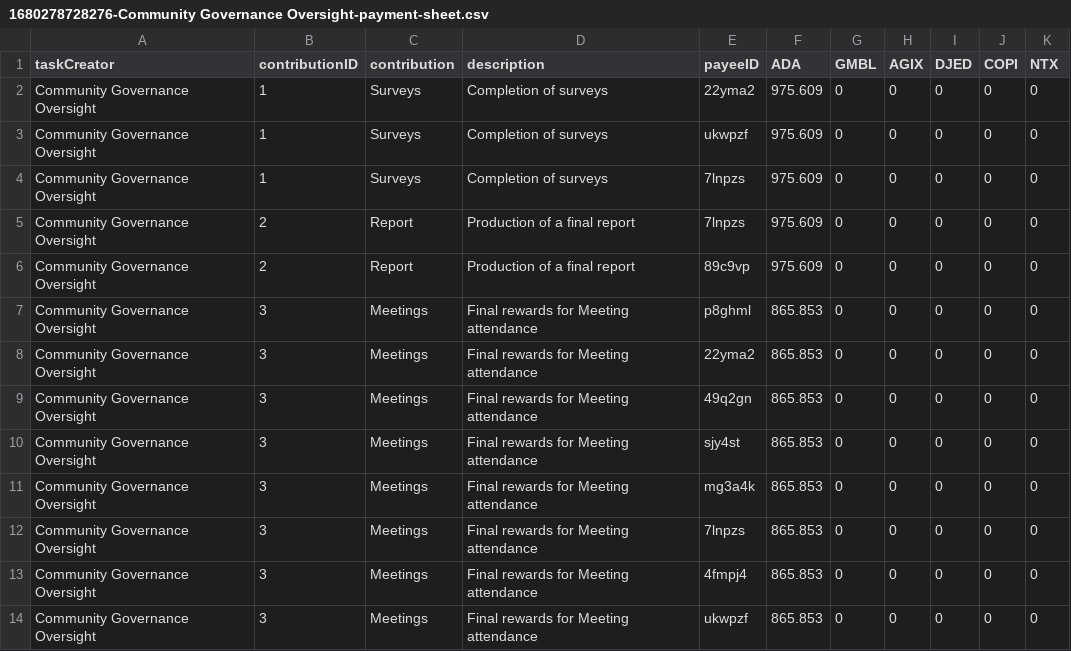
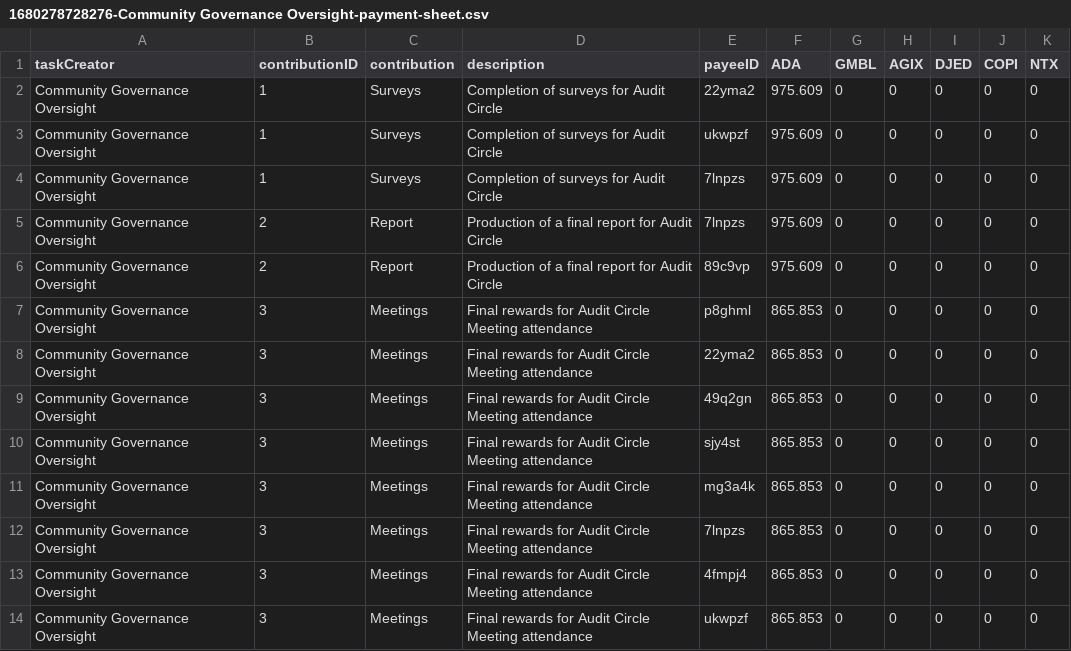
Before and after one commit to treasuryguild/treasury-system-v4, a CSV file: bulk-payments/1680278728276-Community Governance Oversight-payment-sheet.csv, drawn as a sheet.

Commit message:
Update 1680278728276-Community Governance Oversight-payment-sheet.csv

```diff
--- a/bulk-payments/1680278728276-Community Governance Oversight-payment-sheet.csv
+++ b/bulk-payments/1680278728276-Community Governance Oversight-payment-sheet.csv
@@ -1,14 +1,14 @@
 taskCreator,contributionID,contribution,description,payeeID,ADA,GMBL,AGIX,DJED,COPI,NTX
-Community Governance Oversight,1,Surveys,Completion of surveys,22yma2,975.609,0,0,0,0,0
-Community Governance Oversight,1,Surveys,Completion of surveys,ukwpzf,975.609,0,0,0,0,0
-Community Governance Oversight,1,Surveys,Completion of surveys,7lnpzs,975.609,0,0,0,0,0
-Community Governance Oversight,2,Report,Production of a final report,7lnpzs,975.609,0,0,0,0,0
-Community Governance Oversight,2,Report,Production of a final report,89c9vp,975.609,0,0,0,0,0
-Community Governance Oversight,3,Meetings,Final rewards for Meeting attendance,p8ghml,865.853,0,0,0,0,0
-Community Governance Oversight,3,Meetings,Final rewards for Meeting attendance,22yma2,865.853,0,0,0,0,0
-Community Governance Oversight,3,Meetings,Final rewards for Meeting attendance,49q2gn,865.853,0,0,0,0,0
-Community Governance Oversight,3,Meetings,Final rewards for Meeting attendance,sjy4st,865.853,0,0,0,0,0
-Community Governance Oversight,3,Meetings,Final rewards for Meeting attendance,mg3a4k,865.853,0,0,0,0,0
-Community Governance Oversight,3,Meetings,Final rewards for Meeting attendance,7lnpzs,865.853,0,0,0,0,0
-Community Governance Oversight,3,Meetings,Final rewards for Meeting attendance,4fmpj4,865.853,0,0,0,0,0
-Community Governance Oversight,3,Meetings,Final rewards for Meeting attendance,ukwpzf,865.853,0,0,0,0,0
+Community Governance Oversight,1,Surveys,Completion of surveys for Audit Circle,22yma2,975.609,0,0,0,0,0
+Community Governance Oversight,1,Surveys,Completion of surveys for Audit Circle,ukwpzf,975.609,0,0,0,0,0
+Community Governance Oversight,1,Surveys,Completion of surveys for Audit Circle,7lnpzs,975.609,0,0,0,0,0
+Community Governance Oversight,2,Report,Production of a final report for Audit Circle,7lnpzs,975.609,0,0,0,0,0
+Community Governance Oversight,2,Report,Production of a final report for Audit Circle,89c9vp,975.609,0,0,0,0,0
+Community Governance Oversight,3,Meetings,Final rewards for Audit Circle Meeting attendance,p8ghml,865.853,0,0,0,0,0
+Community Governance Oversight,3,Meetings,Final rewards for Audit Circle Meeting attendance,22yma2,865.853,0,0,0,0,0
+Community Governance Oversight,3,Meetings,Final rewards for Audit Circle Meeting attendance,49q2gn,865.853,0,0,0,0,0
+Community Governance Oversight,3,Meetings,Final rewards for Audit Circle Meeting attendance,sjy4st,865.853,0,0,0,0,0
+Community Governance Oversight,3,Meetings,Final rewards for Audit Circle Meeting attendance,mg3a4k,865.853,0,0,0,0,0
+Community Governance Oversight,3,Meetings,Final rewards for Audit Circle Meeting attendance,7lnpzs,865.853,0,0,0,0,0
+Community Governance Oversight,3,Meetings,Final rewards for Audit Circle Meeting attendance,4fmpj4,865.853,0,0,0,0,0
+Community Governance Oversight,3,Meetings,Final rewards for Audit Circle Meeting attendance,ukwpzf,865.853,0,0,0,0,0
```
